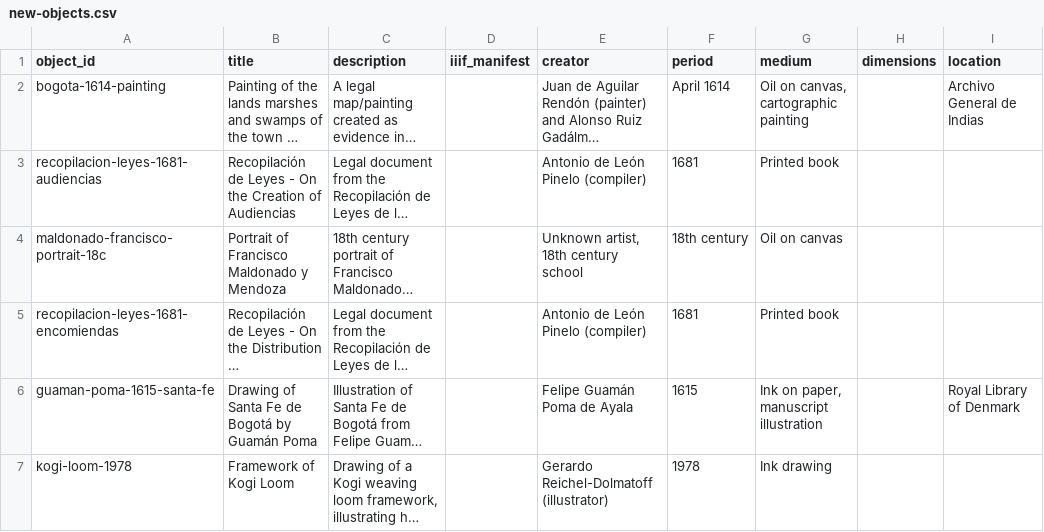
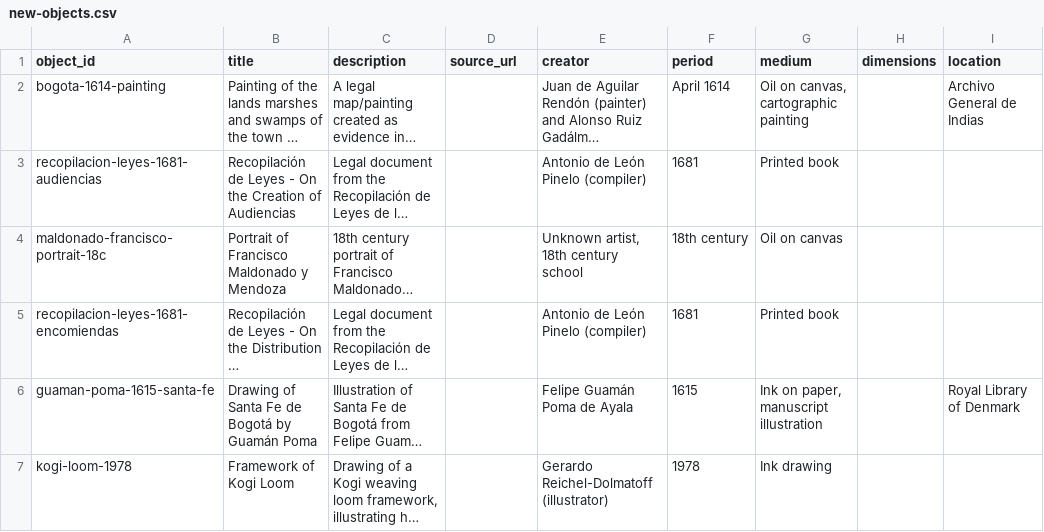
Before and after one commit to UCSB-AMPLab/telar, a CSV file: components/structures/new-objects.csv, drawn as a sheet; only a part is shown; long unchanged cells end in …; the diff names each change by its address in the sheet, - before the commit and + after, or states it on an @@ line.

Commit message:
Rename iiif_manifest to source_url with full backward compatibility
Column Rename:
- Renamed iiif_manifest to source_url for semantic clarity
- source_url works for all future media types (PDFs, videos, 3D, audio)
- Full backward compatibility maintained

Implementation:
- Added get_source_url() helper function in csv_to_json.py
- Updated scripts to check both columns (source_url first, then iiif_manifest)
- Updated templates with Liquid fallback pattern
- Updated story.js to check both fields
- CSV templates now use source_url header
- Both columns included in objects.json during transition

Backward Compatibility:
- Old CSVs with iiif_manifest continue working without changes
- New CSVs with source_url work seamlessly
- Templates support both column names during transition

Cleanup:
- Deleted docs/google_sheets_integration/ folder
- Updated all references to point to official documentation
- Fixed broken links in docs/README.md and components/structures/README.md
- Updated _config.yml comments to reference online docs

Files modified: csv_to_json.py, generate_iiif.py, object.html, story.js,
CSV templates, _config.yml, documentation files

```diff
--- a/components/structures/new-objects.csv
+++ b/components/structures/new-objects.csv
-D1: iiif_manifest
+D1: source_url
```
Also changed, not shown: components/structures/objects.csv, 11 other files.
